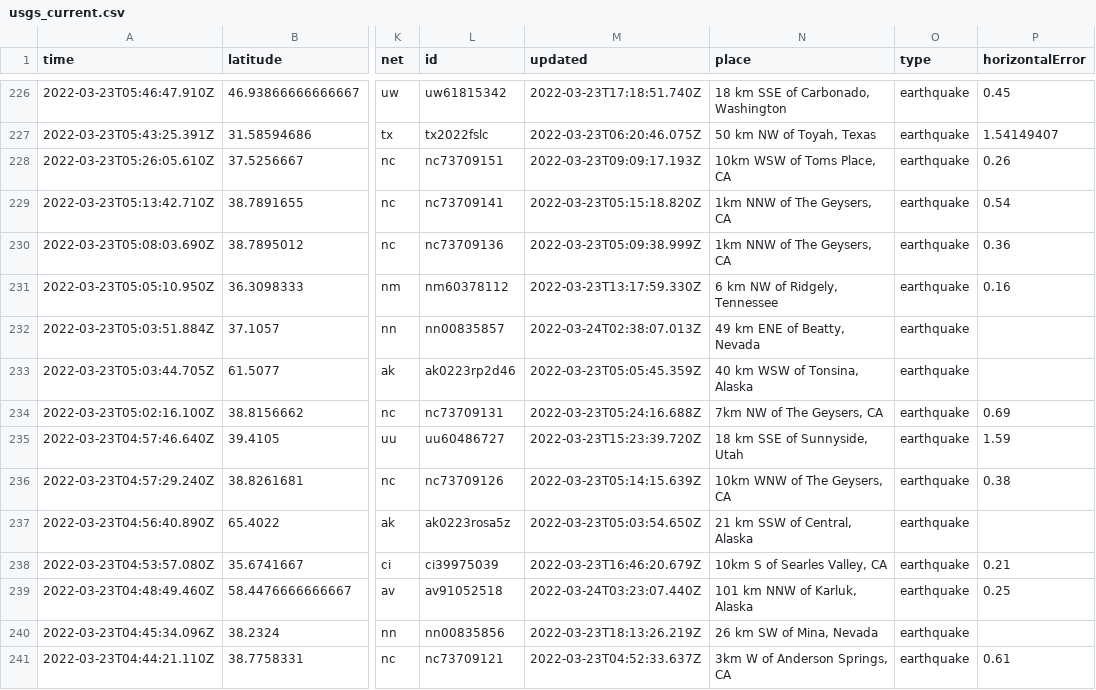
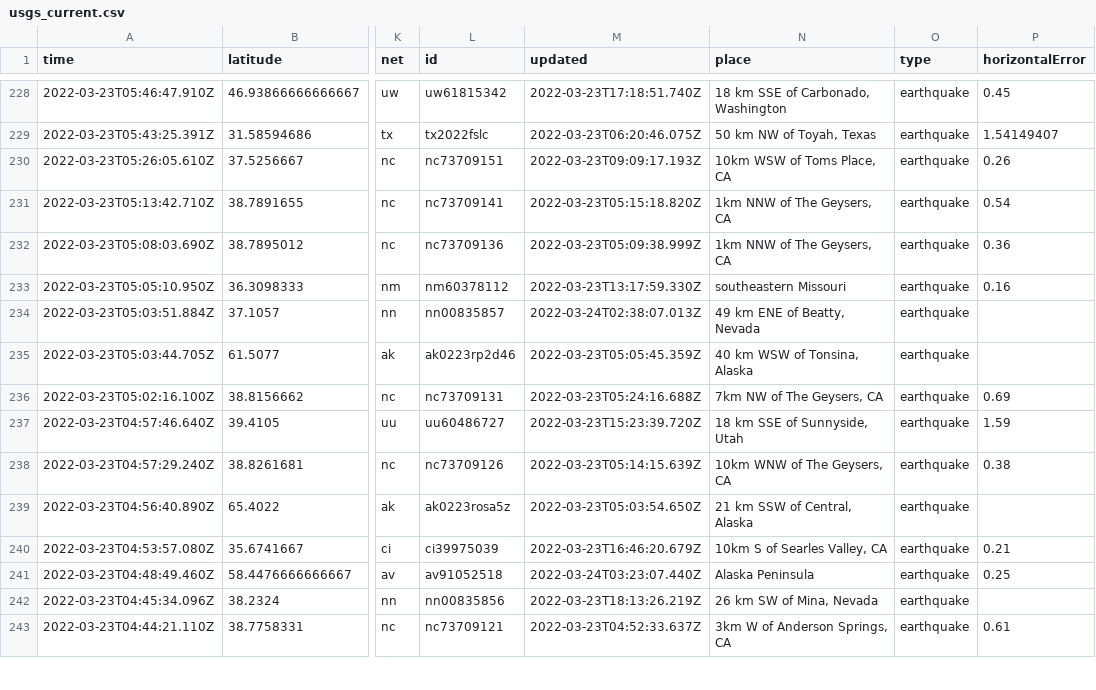
Before and after one commit to awallender/nicar22-github-actions, a CSV file: usgs_current.csv, drawn as a sheet; only a part is shown, gaps mark what is left out; addresses are those after the commit; the diff covers the shown part only; the diff names each change by its address in the sheet, - before the commit and + after, or states it on an @@ line.

```diff
--- a/usgs_current.csv
+++ b/usgs_current.csv
-N233 (place): 6 km NW of Ridgely, Tennessee
+N233 (place): southeastern Missouri
-N241 (place): 101 km NNW of Karluk, Alaska
+N241 (place): Alaska Peninsula
```
Also changed, not shown: 3 added rows, 5 removed rows and 9 edited cells elsewhere in this file, 1 other file.
